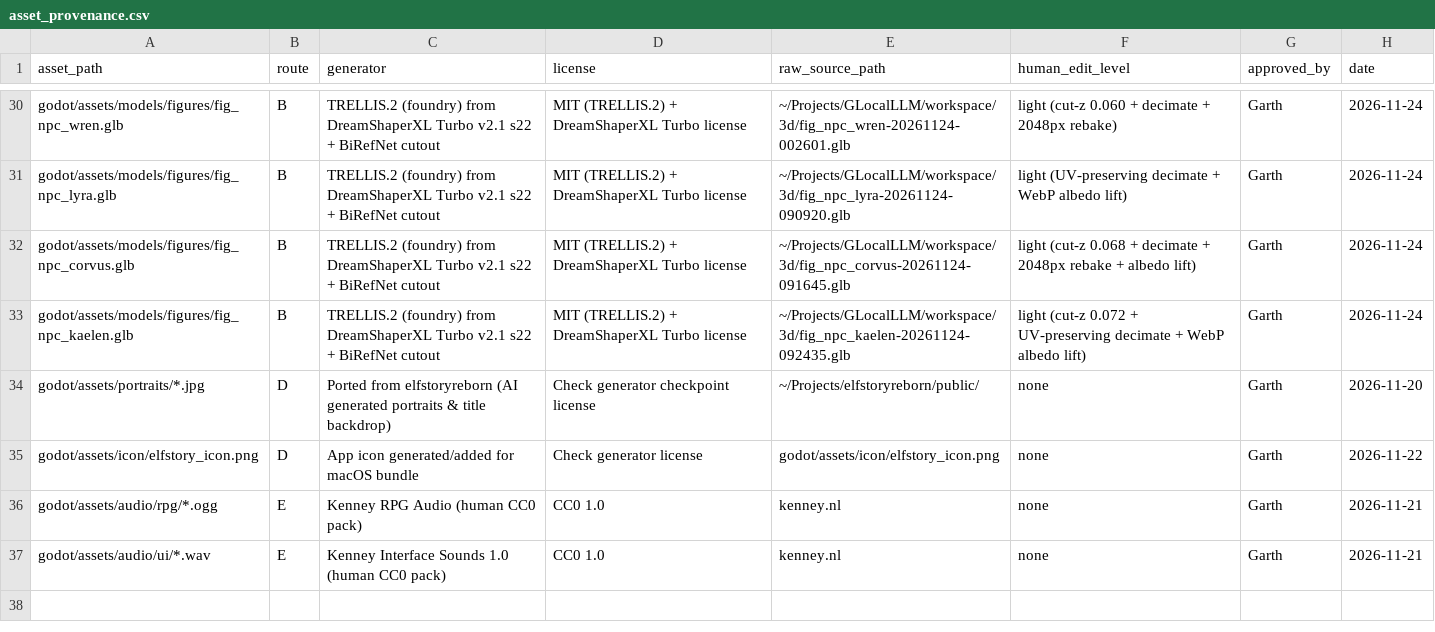
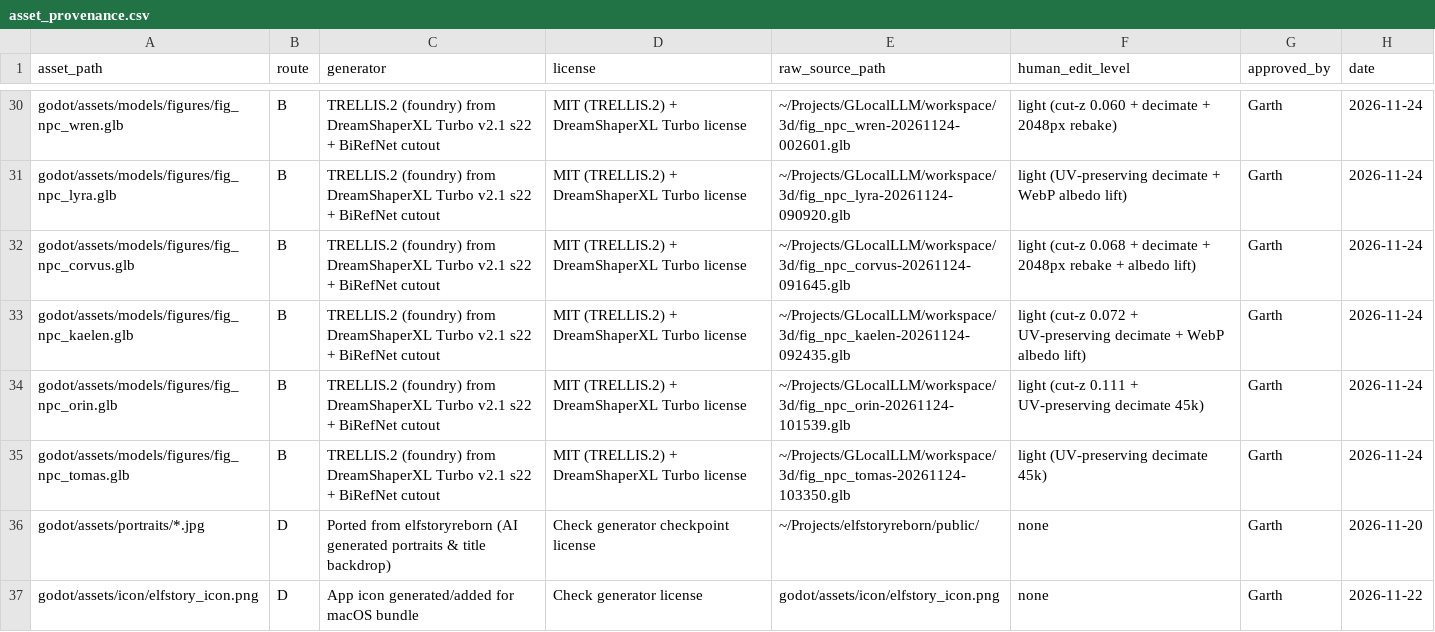
Before and after one commit to Garthnesss/Elfstory-godot, a CSV file: docs/asset_provenance.csv, drawn as a sheet; only a part is shown, gaps mark what is left out; the shorter side is filled out with more unchanged rows; the diff names each change by its address in the sheet, - before the commit and + after, or states it on an @@ line.

Commit message:
feat(npcs): ship Highspire Batch 2 Orin & Page Tomas (5/5 Highspire complete)

```diff
--- a/docs/asset_provenance.csv
+++ b/docs/asset_provenance.csv
+row 34: godot/assets/models/figures/fig_npc_orin.glb | B | TRELLIS.2 (foundry) from DreamShaperXL Turbo v2.1 s22 + BiRefNet cutout | MIT (TRELLIS.2) + DreamShaperXL Turbo license | ~/Projects/GLocalLLM/workspace/3d/fig_npc_orin-20261124-101539.glb | light (cut-z 0.111 + UV-preserving decimate 45k) | Garth | 2026-11-24
+row 35: godot/assets/models/figures/fig_npc_tomas.glb | B | TRELLIS.2 (foundry) from DreamShaperXL Turbo v2.1 s22 + BiRefNet cutout | MIT (TRELLIS.2) + DreamShaperXL Turbo license | ~/Projects/GLocalLLM/workspace/3d/fig_npc_tomas-20261124-103350.glb | light (UV-preserving decimate 45k) | Garth | 2026-11-24
```
Also changed, not shown: 20 other files.
